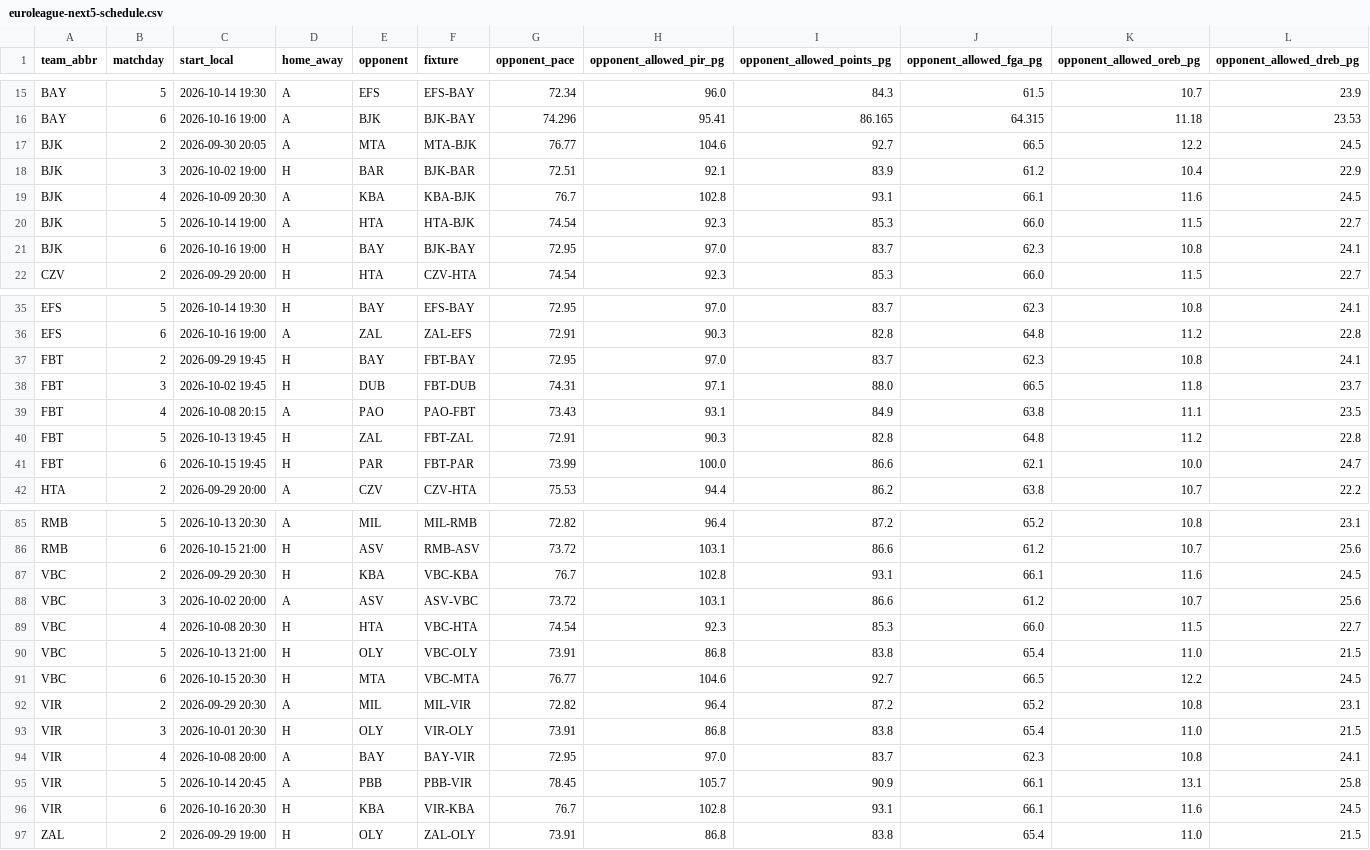
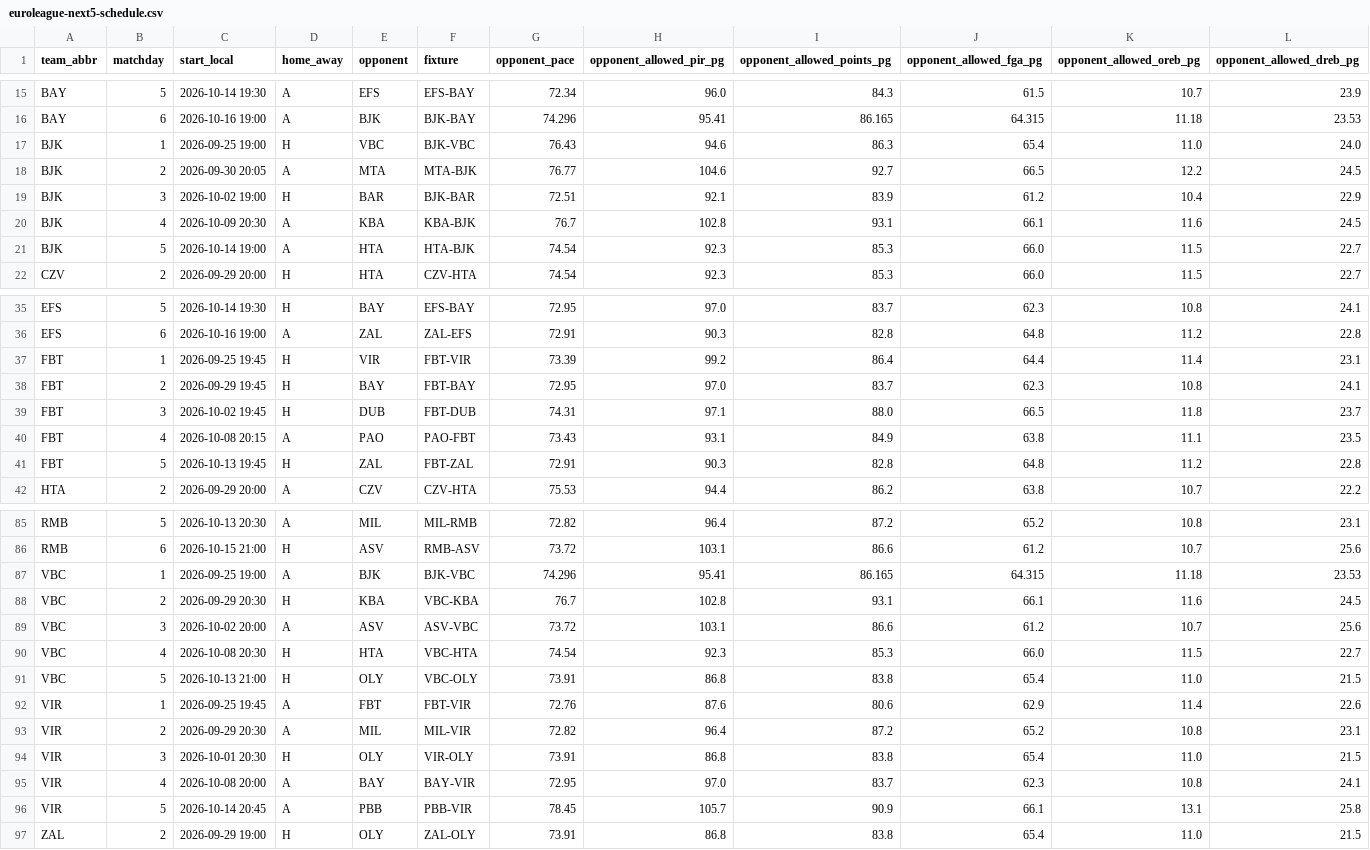
Before and after one commit to stefanczv9/fantasy-edge-iq, a CSV file: euroleague-next5-schedule.csv, drawn as a sheet; only a part is shown, gaps mark what is left out; removed rows and columns are numbered as before the commit, all else as after; rows hold the shown columns only; the diff covers the shown part only; the diff names each change by its address in the sheet, - before the commit and + after, or states it on an @@ line.

```diff
--- a/euroleague-next5-schedule.csv
+++ b/euroleague-next5-schedule.csv
+row 17: BJK | 1 | 2026-09-25 19:00 | H | VBC | BJK-VBC | 76.43 | 94.6 | 86.3 | 65.4 | 11.0 | 24.0
-row 21: BJK | 6 | 2026-10-16 19:00 | H | BAY | BJK-BAY | 72.95 | 97.0 | 83.7 | 62.3 | 10.8 | 24.1
+row 37: FBT | 1 | 2026-09-25 19:45 | H | VIR | FBT-VIR | 73.39 | 99.2 | 86.4 | 64.4 | 11.4 | 23.1
-row 41: FBT | 6 | 2026-10-15 19:45 | H | PAR | FBT-PAR | 73.99 | 100.0 | 86.6 | 62.1 | 10.0 | 24.7
+row 87: VBC | 1 | 2026-09-25 19:00 | A | BJK | BJK-VBC | 74.296 | 95.41 | 86.165 | 64.315 | 11.18 | 23.53
-row 91: VBC | 6 | 2026-10-15 20:30 | H | MTA | VBC-MTA | 76.77 | 104.6 | 92.7 | 66.5 | 12.2 | 24.5
+row 92: VIR | 1 | 2026-09-25 19:45 | A | FBT | FBT-VIR | 72.76 | 87.6 | 80.6 | 62.9 | 11.4 | 22.6
-row 96: VIR | 6 | 2026-10-16 20:30 | H | KBA | VIR-KBA | 76.7 | 102.8 | 93.1 | 66.1 | 11.6 | 24.5
```
Also changed, not shown: 2 added rows and 2 removed rows elsewhere in this file, 6 other files.
